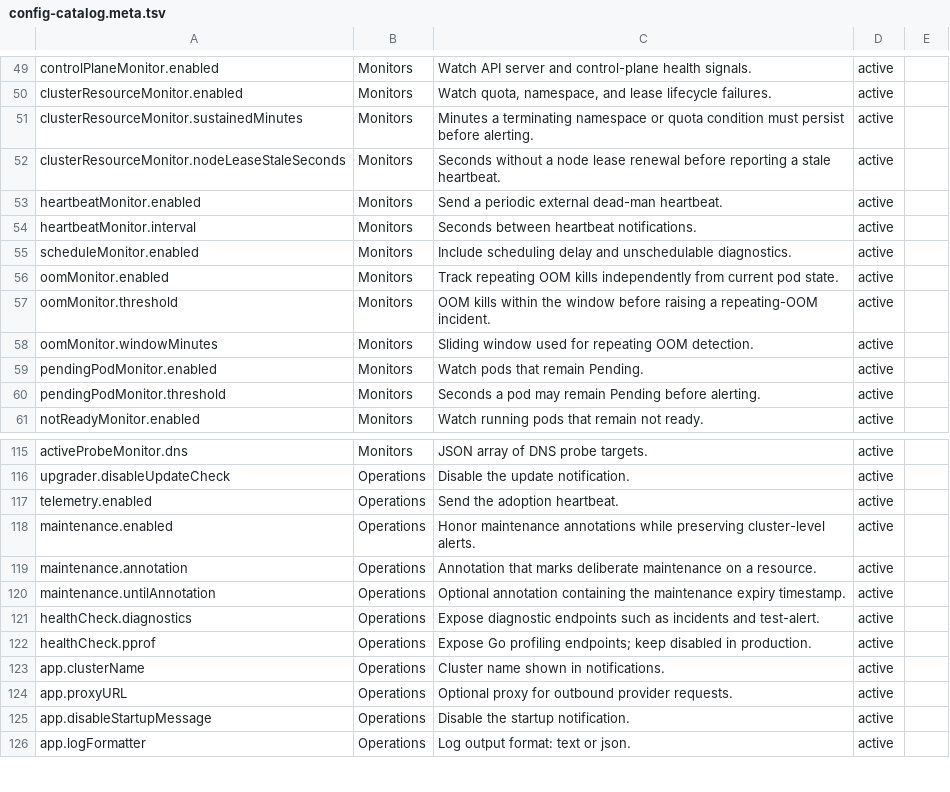
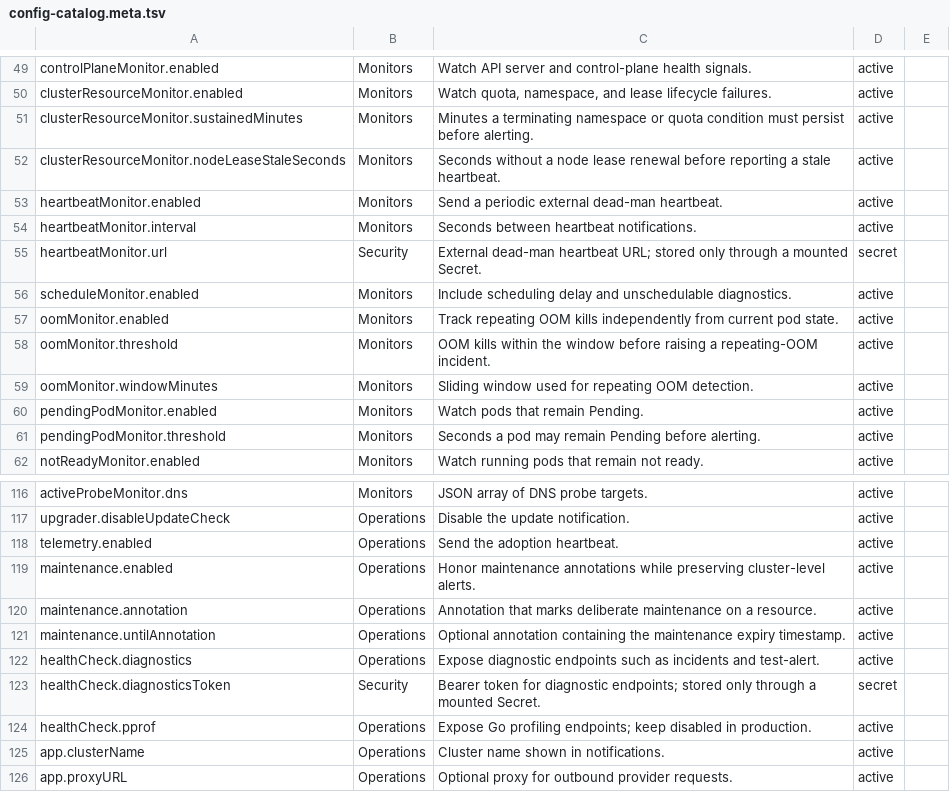
Before and after one commit to abahmed/kwatch, a TSV file: deploy/config-catalog.meta.tsv, drawn as a sheet; only a part is shown, gaps mark what is left out; the shorter side is filled out with more unchanged rows; the diff names each change by its address in the sheet, - before the commit and + after, or states it on an @@ line.

```diff
--- a/deploy/config-catalog.meta.tsv
+++ b/deploy/config-catalog.meta.tsv
+row 55: heartbeatMonitor.url | Security | External dead-man heartbeat URL; stored only through a mounted Secret. | secret
+row 123: healthCheck.diagnosticsToken | Security | Bearer token for diagnostic endpoints; stored only through a mounted Secret. | secret
```
Also changed, not shown: deploy/config-catalog.tsv, deploy/provider-catalog.tsv, 13 other files.
